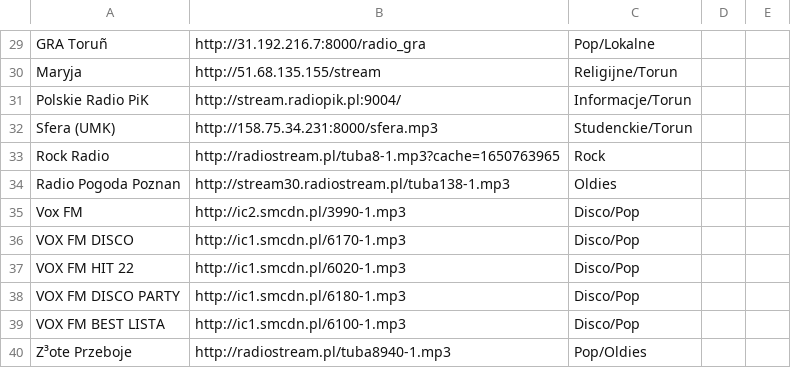
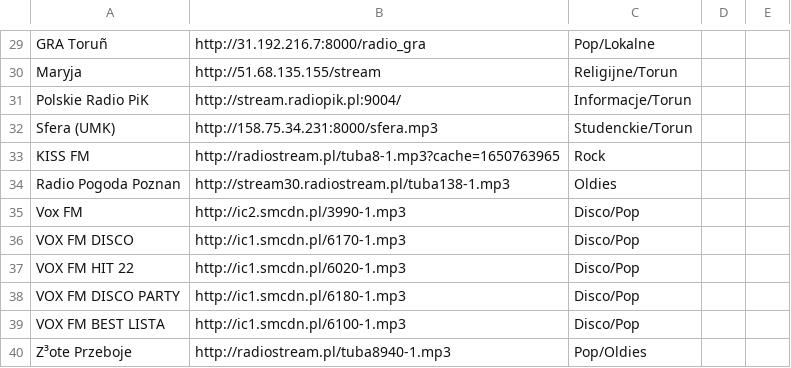
Before and after one commit to Seba131/esp32-radio-installer, a CSV file: playlist_esp32_radio_Seba.csv, drawn as a sheet; only a part is shown, gaps mark what is left out; the diff names each change by its address in the sheet, - before the commit and + after, or states it on an @@ line.

Commit message:
Add files via upload

```diff
--- a/playlist_esp32_radio_Seba.csv
+++ b/playlist_esp32_radio_Seba.csv
-A33: Rock Radio
+A33: KISS FM
```
